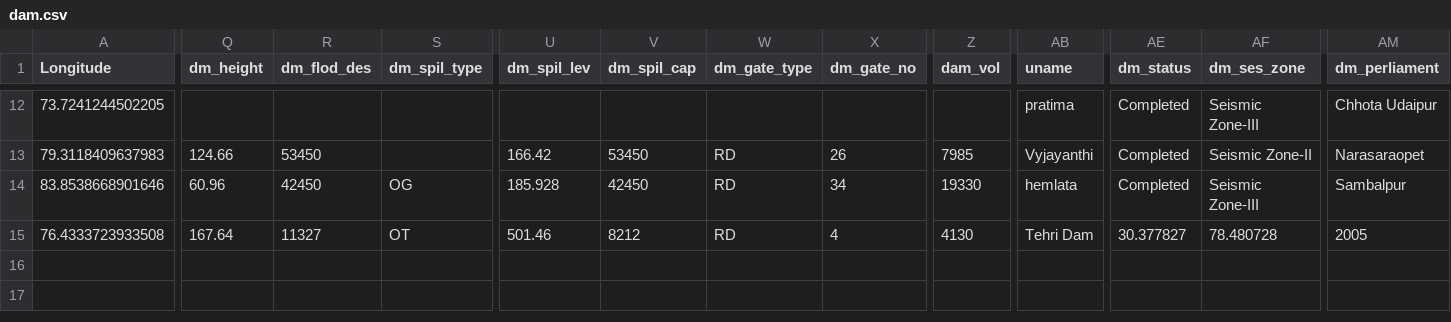
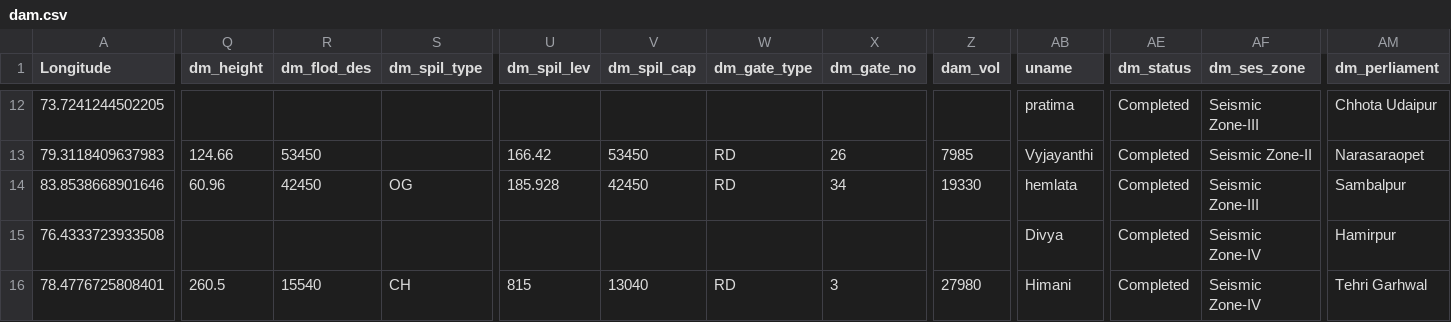
Before and after one commit to Anirudh-A-V/Interactive-Web-Map, a CSV file: dam.csv, drawn as a sheet; only a part is shown, gaps mark what is left out; rows hold the shown columns only; the diff covers the shown part only; the diff names each change by its address in the sheet, - before the commit and + after, or states it on an @@ line.

```diff
--- a/dam.csv
+++ b/dam.csv
-Q15 (dm_height): 167.64
+Q15 (dm_height): (empty)
-R15 (dm_flod_des): 11327
+R15 (dm_flod_des): (empty)
-S15 (dm_spil_type): OT
+S15 (dm_spil_type): (empty)
-U15 (dm_spil_lev): 501.46
+U15 (dm_spil_lev): (empty)
-V15 (dm_spil_cap): 8212
+V15 (dm_spil_cap): (empty)
-W15 (dm_gate_type): RD
+W15 (dm_gate_type): (empty)
-X15 (dm_gate_no): 4
+X15 (dm_gate_no): (empty)
-Z15 (dam_vol): 4130
+Z15 (dam_vol): (empty)
-AB15 (uname): Tehri Dam
+AB15 (uname): Divya
-AE15 (dm_status): 30.377827
+AE15 (dm_status): Completed
-AF15 (dm_ses_zone): 78.480728
+AF15 (dm_ses_zone): Seismic Zone-IV
-AM15 (dm_perliament): 2005
+AM15 (dm_perliament): Hamirpur
+row 16: 78.4776725808401 | 260.5 | 15540 | CH | 815 | 13040 | RD | 3 | 27980 | Himani | Completed | Seismic Zone-IV | Tehri Garhwal
```
Also changed, not shown: 30 edited cells elsewhere in this file, 5 other files.
